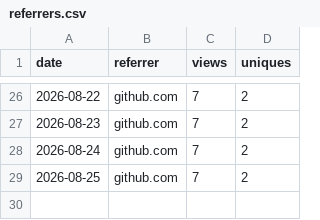
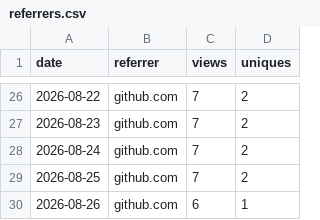
Before and after one commit to adamorad/portpeek, a CSV file: data/traffic/referrers.csv, drawn as a sheet; only a part is shown, gaps mark what is left out.

```diff
--- a/data/traffic/referrers.csv
+++ b/data/traffic/referrers.csv
@@ -29 +29,2 @@ date,referrer,views,uniques
 2026-08-25,github.com,7,2
+2026-08-26,github.com,6,1
```
Also changed, not shown: data/traffic/clones.csv, data/traffic/downloads.csv, 1 other file.
